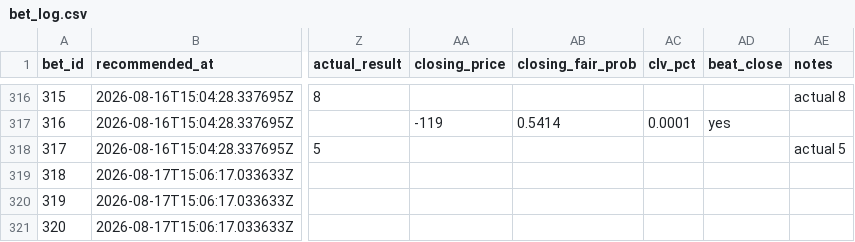
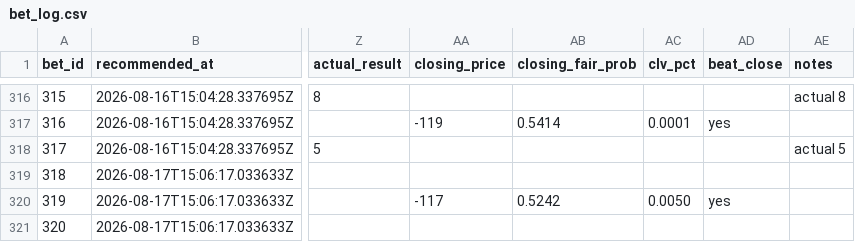
Before and after one commit to Scottguts/mlb-sharp, a CSV file: mlb_data/bet_log.csv, drawn as a sheet; only a part is shown, gaps mark what is left out; the diff names each change by its address in the sheet, - before the commit and + after, or states it on an @@ line.

Commit message:
closing snapshot 2026-08-17T16:53:43Z

```diff
--- a/mlb_data/bet_log.csv
+++ b/mlb_data/bet_log.csv
-AA320 (closing_price): (empty)
+AA320 (closing_price): -117
-AB320 (closing_fair_prob): (empty)
+AB320 (closing_fair_prob): 0.5242
-AC320 (clv_pct): (empty)
+AC320 (clv_pct): 0.0050
-AD320 (beat_close): (empty)
+AD320 (beat_close): yes
```
